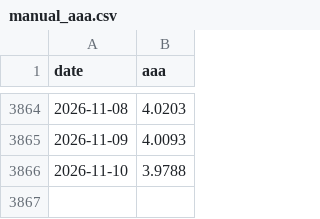
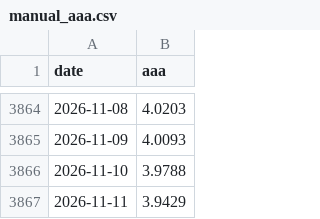
Before and after one commit to OrvilleRockwellJr/aai6640-team5, a CSV file: data/manual_aaa.csv, drawn as a sheet; only a part is shown, gaps mark what is left out.

```diff
--- a/data/manual_aaa.csv
+++ b/data/manual_aaa.csv
@@ -3866 +3866,2 @@ date,aaa
 2026-11-10,3.9788
+2026-11-11,3.9429
```
Also changed, not shown: data/kalshi_markets.csv, 2 other files.
